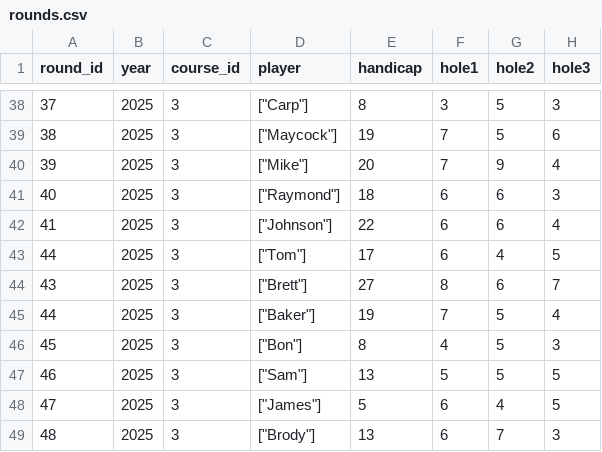
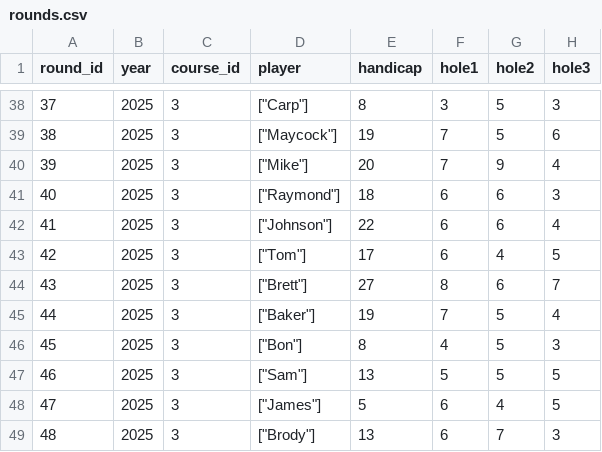
Before and after one commit to abon11/LGC_Website, a CSV file: rounds.csv, drawn as a sheet; only a part is shown, gaps mark what is left out; the diff names each change by its address in the sheet, - before the commit and + after, or states it on an @@ line.

```diff
--- a/rounds.csv
+++ b/rounds.csv
-A43 (round_id): 44
+A43 (round_id): 42
```
Also changed, not shown: 1 other file.
